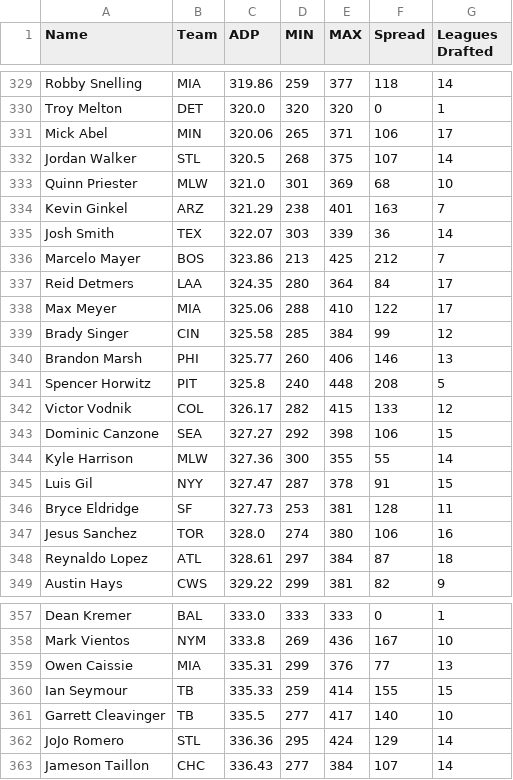
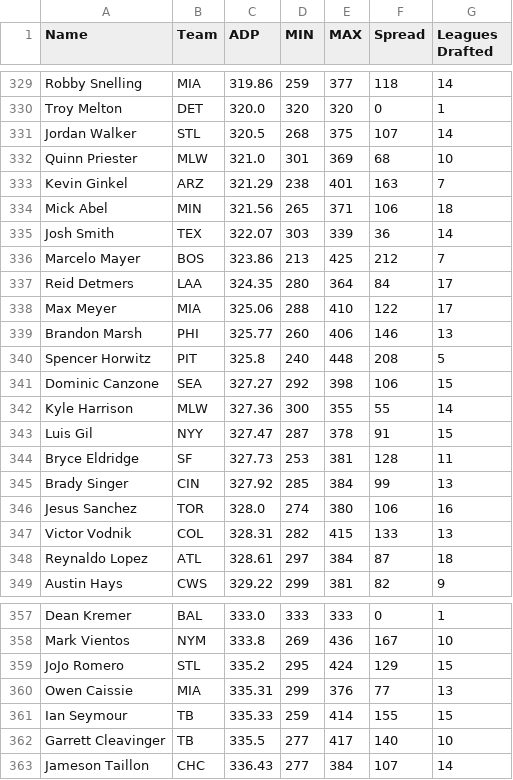
Before and after one commit to fantasy-toolz/tgfbi-draft-tracking, a CSV file: tgfbi_adp.csv, drawn as a sheet; only a part is shown, gaps mark what is left out; the diff covers the shown part only.

```diff
--- a/tgfbi_adp.csv
+++ b/tgfbi_adp.csv
@@ -330,3 +330,2 @@ Robby Snelling,MIA,319.86,259,377,118,14
 Troy Melton,DET,320.0,320,320,0,1
-Mick Abel,MIN,320.06,265,371,106,17
 Jordan Walker,STL,320.5,268,375,107,14
@@ -334,2 +333,3 @@ Quinn Priester,MLW,321.0,301,369,68,10
 Kevin Ginkel,ARZ,321.29,238,401,163,7
+Mick Abel,MIN,321.56,265,371,106,18
 Josh Smith,TEX,322.07,303,339,36,14
@@ -338,6 +338,4 @@ Reid Detmers,LAA,324.35,280,364,84,17
 Max Meyer,MIA,325.06,288,410,122,17
-Brady Singer,CIN,325.58,285,384,99,12
 Brandon Marsh,PHI,325.77,260,406,146,13
 Spencer Horwitz,PIT,325.8,240,448,208,5
-Victor Vodnik,COL,326.17,282,415,133,12
 Dominic Canzone,SEA,327.27,292,398,106,15
@@ -346,3 +344,5 @@ Luis Gil,NYY,327.47,287,378,91,15
 Bryce Eldridge,SF,327.73,253,381,128,11
+Brady Singer,CIN,327.92,285,384,99,13
 Jesus Sanchez,TOR,328.0,274,380,106,16
+Victor Vodnik,COL,328.31,282,415,133,13
 Reynaldo Lopez,ATL,328.61,297,384,87,18
@@ -358,2 +358,3 @@ Dean Kremer,BAL,333.0,333,333,0,1
 Mark Vientos,NYM,333.8,269,436,167,10
+JoJo Romero,STL,335.2,295,424,129,15
 Owen Caissie,MIA,335.31,299,376,77,13
@@ -361,3 +362,2 @@ Ian Seymour,TB,335.33,259,414,155,15
 Garrett Cleavinger,TB,335.5,277,417,140,10
-JoJo Romero,STL,336.36,295,424,129,14
 Jameson Taillon,CHC,336.43,277,384,107,14
```
Also changed, not shown: 5 added rows, 5 removed rows, 15 moved rows and 2 edited cells elsewhere in this file, tgfbi_all.csv, 1 other file.
